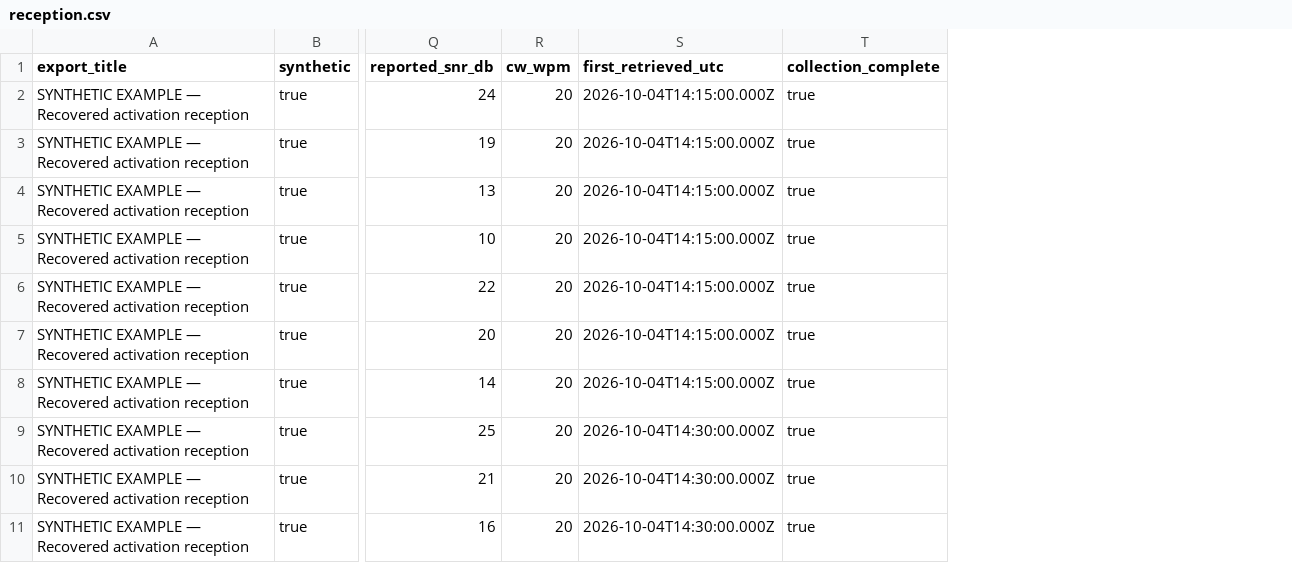
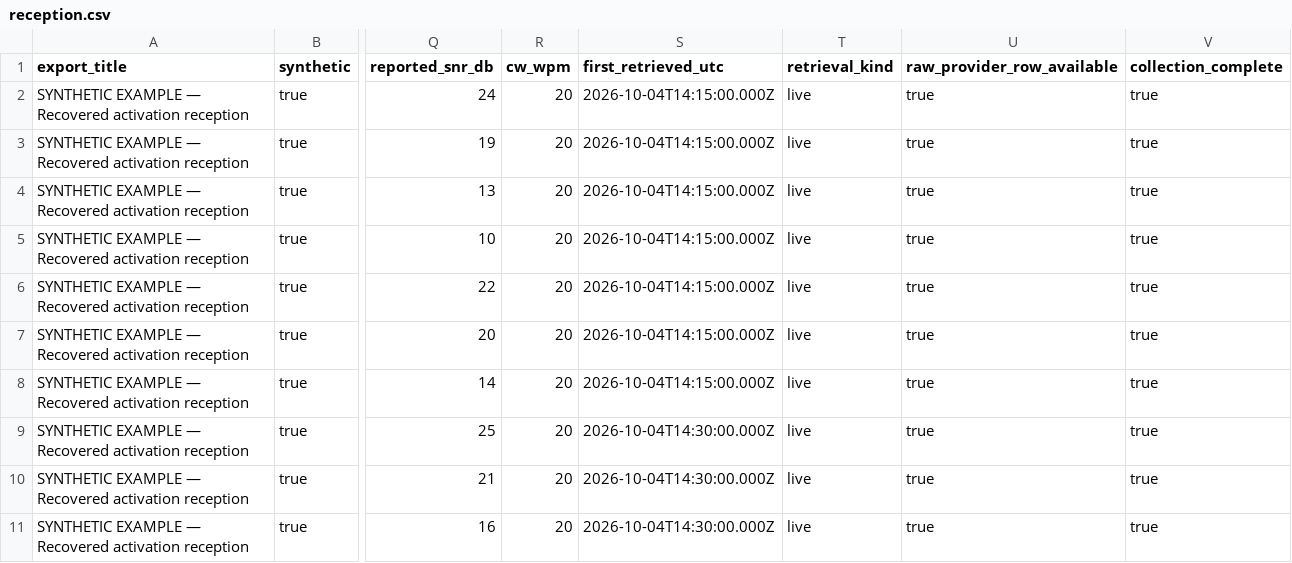
Before and after one commit to rwjblue/ham2k-n1rwj-extensions, a CSV file: docs/examples/rbn-exports/complete/reception.csv, drawn as a sheet; only a part is shown, gaps mark what is left out; the diff names each change by its address in the sheet, - before the commit and + after, or states it on an @@ line.

Commit message:
Update reception previews and SDK adoption notes
Document native-control compatibility and the saved/cache export
workflow, including opt-in recording and collection limitations.

Regenerate schematic reception previews and synthetic export
examples. Record the checks and remaining native acceptance without
claiming a release or complete device validation.

```diff
--- a/docs/examples/rbn-exports/complete/reception.csv
+++ b/docs/examples/rbn-exports/complete/reception.csv
+column T (retrieval_kind), rows 2-11: all live
+column U (raw_provider_row_available), rows 2-11: all true
```
Also changed, not shown: docs/examples/rbn-exports/partial/reception.csv, 30 other files.
